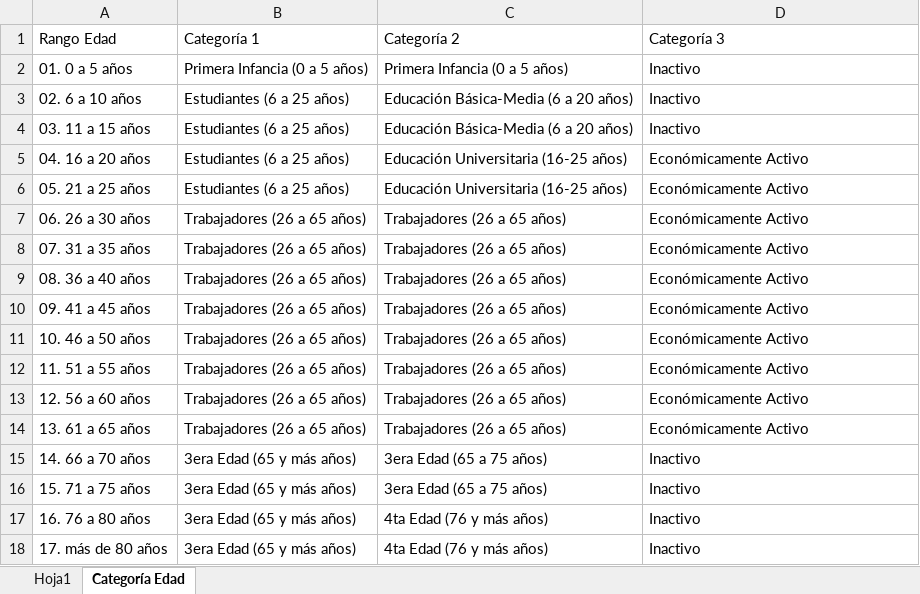
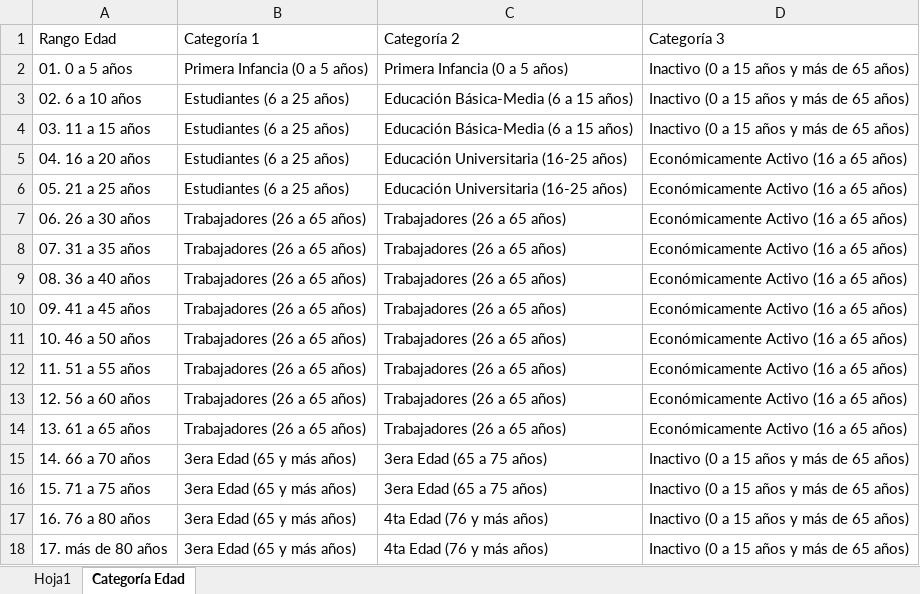
Before and after one commit to Sud-Austral/DATA-MUNI, an Excel workbook: Proyecciones de Población/Años Texto Proyecciones.xlsx, sheet Categoría Edad, drawn as a sheet; values as stored, in another font and other column widths than the file's, no borders; the diff names each change by its address in the sheet, - before the commit and + after, or states it on an @@ line.

Commit message:
Update Años Texto Proyecciones.xlsx

```diff
--- a/Proyecciones de Población/Años Texto Proyecciones.xlsx (sheet Categoría Edad)
+++ b/Proyecciones de Población/Años Texto Proyecciones.xlsx (sheet Categoría Edad)
-D2:D4 (Categoría 3): Inactivo
+D2:D4 (Categoría 3): Inactivo (0 a 15 años y más de 65 años)
-C3:C4 (Categoría 2): Educación Básica-Media (6 a 20 años)
+C3:C4 (Categoría 2): Educación Básica-Media (6 a 15 años)
-D5:D14 (Categoría 3): Económicamente Activo
+D5:D14 (Categoría 3): Económicamente Activo (16 a 65 años)
-D15:D18 (Categoría 3): Inactivo
+D15:D18 (Categoría 3): Inactivo (0 a 15 años y más de 65 años)
```
